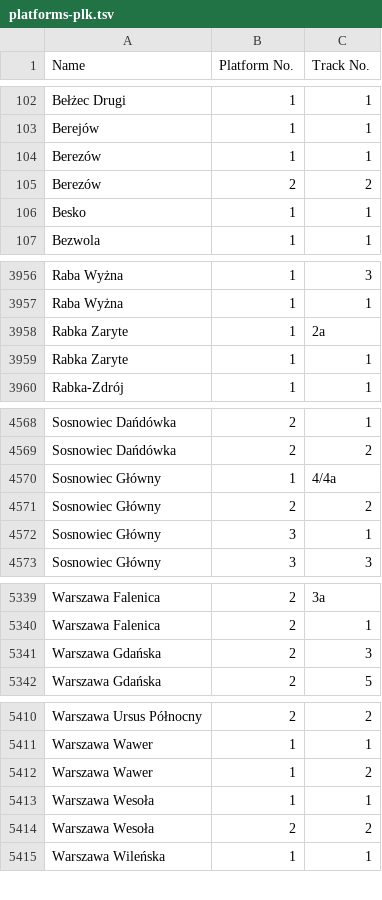
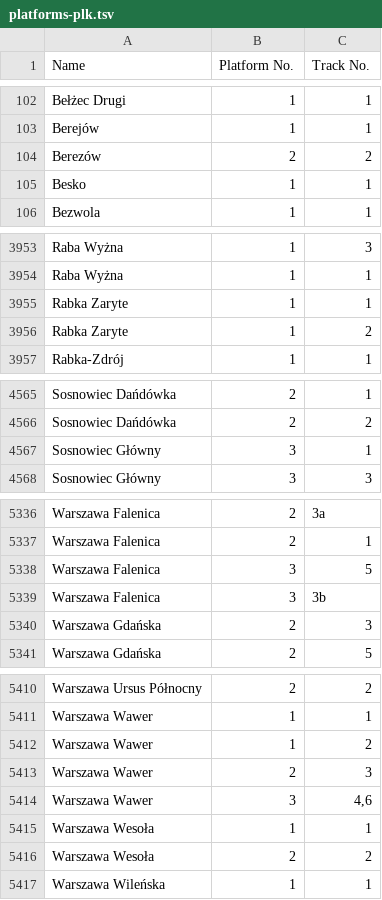
Before and after one commit to kasmar00/osm-plk-platform-validator, a TSV file: platforms-plk.tsv, drawn as a sheet; only a part is shown, gaps mark what is left out; the diff covers the shown part only.

Commit message:
Update PLK Platforms with 2026-01-13 version

```diff
--- a/platforms-plk.tsv
+++ b/platforms-plk.tsv
@@ -103,3 +103,2 @@ Bełżec Drugi	1	1
 Berejów	1	1
-Berezów	1	1
 Berezów	2	2
@@ -3957,4 +3954,4 @@ Raba Wyżna	1	3
 Raba Wyżna	1	1
-Rabka Zaryte	1	2a
 Rabka Zaryte	1	1
+Rabka Zaryte	1	2
 Rabka-Zdrój	1	1
@@ -4569,4 +4566,2 @@ Sosnowiec Dańdówka	2	1
 Sosnowiec Dańdówka	2	2
-Sosnowiec Główny	1	4/4a
-Sosnowiec Główny	2	2
 Sosnowiec Główny	3	1
@@ -5340,2 +5337,4 @@ Warszawa Falenica	2	3a
 Warszawa Falenica	2	1
+Warszawa Falenica	3	5
+Warszawa Falenica	3	3b
 Warszawa Gdańska	2	3
@@ -5412,2 +5412,4 @@ Warszawa Wawer	1	1
 Warszawa Wawer	1	2
+Warszawa Wawer	2	3
+Warszawa Wawer	3	4,6
 Warszawa Wesoła	1	1
```
Also changed, not shown: 7 added rows, 6 removed rows, 2 moved rows and 5 edited cells elsewhere in this file.
